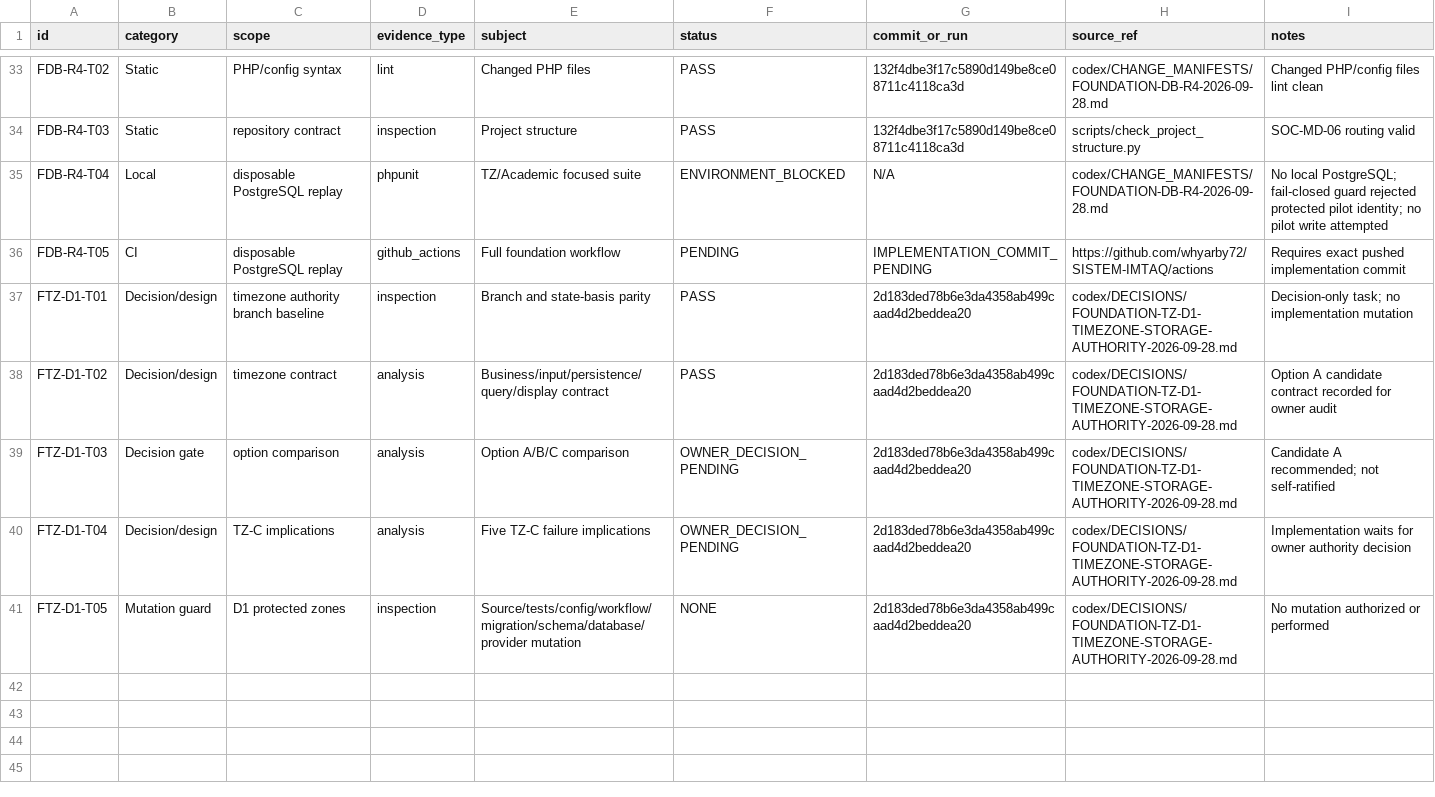
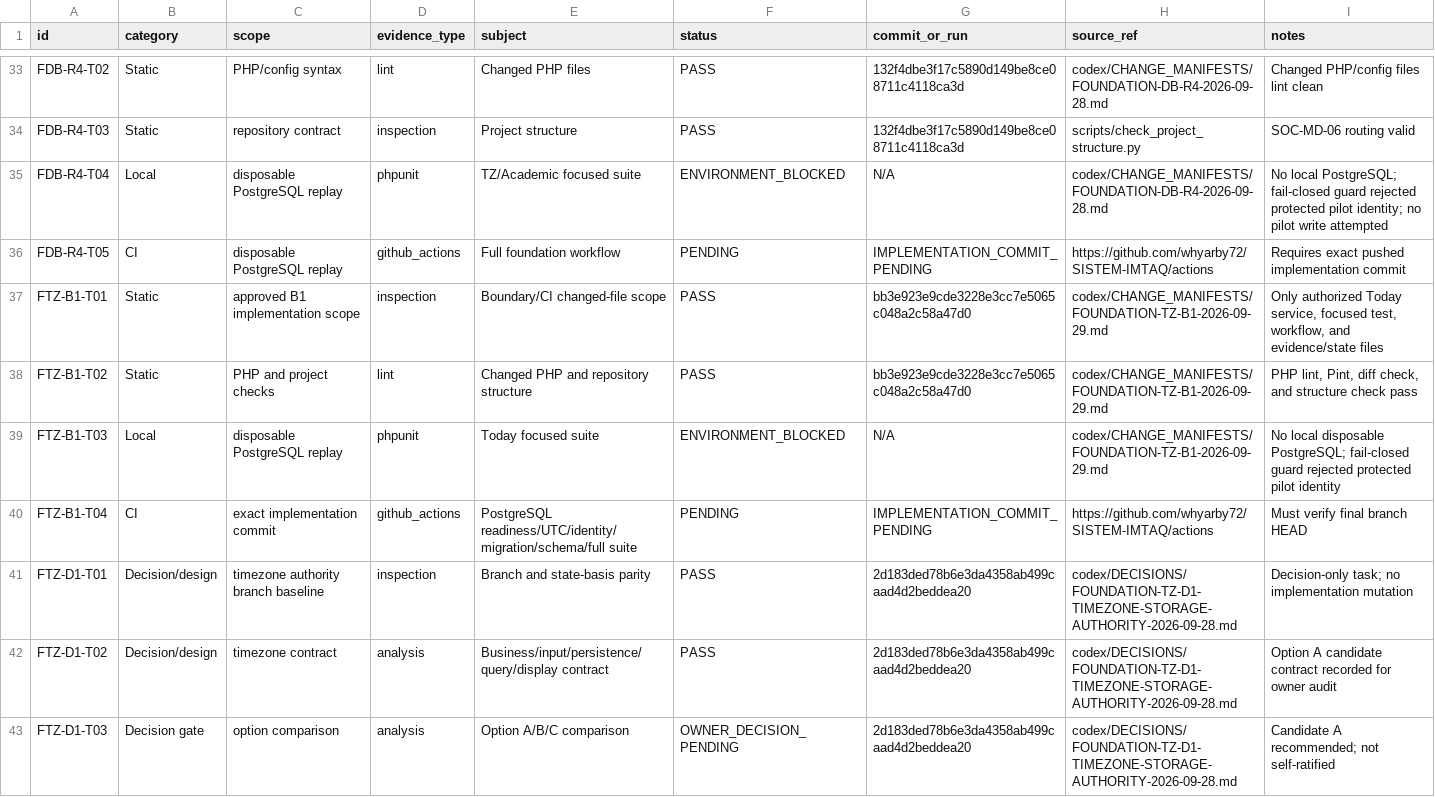
Before and after one commit to whyarby72/SISTEM-IMTAQ, a CSV file: TEST_MATRIX.csv, drawn as a sheet; only a part is shown, gaps mark what is left out; the shorter side is filled out with more unchanged rows; the diff names each change by its address in the sheet, - before the commit and + after, or states it on an @@ line.

Commit message:
fix: normalize today boundaries for postgres

```diff
--- a/TEST_MATRIX.csv
+++ b/TEST_MATRIX.csv
+row 37: FTZ-B1-T01 | Static | approved B1 implementation scope | inspection | Boundary/CI changed-file scope | PASS | bb3e923e9cde3228e3cc7e5065c048a2c58a47d0 | codex/CHANGE_MANIFESTS/FOUNDATION-TZ-B1-2026-09-29.md | Only authorized Today service, focused test, workflow, and evidence/state files
+row 38: FTZ-B1-T02 | Static | PHP and project checks | lint | Changed PHP and repository structure | PASS | bb3e923e9cde3228e3cc7e5065c048a2c58a47d0 | codex/CHANGE_MANIFESTS/FOUNDATION-TZ-B1-2026-09-29.md | PHP lint, Pint, diff check, and structure check pass
+row 39: FTZ-B1-T03 | Local | disposable PostgreSQL replay | phpunit | Today focused suite | ENVIRONMENT_BLOCKED | N/A | codex/CHANGE_MANIFESTS/FOUNDATION-TZ-B1-2026-09-29.md | No local disposable PostgreSQL; fail-closed guard rejected protected pilot identity
+row 40: FTZ-B1-T04 | CI | exact implementation commit | github_actions | PostgreSQL readiness/UTC/identity/migration/schema/full suite | PENDING | IMPLEMENTATION_COMMIT_PENDING | https://github.com/whyarby72/SISTEM-IMTAQ/actions | Must verify final branch HEAD
```
Also changed, not shown: 7 other files.
